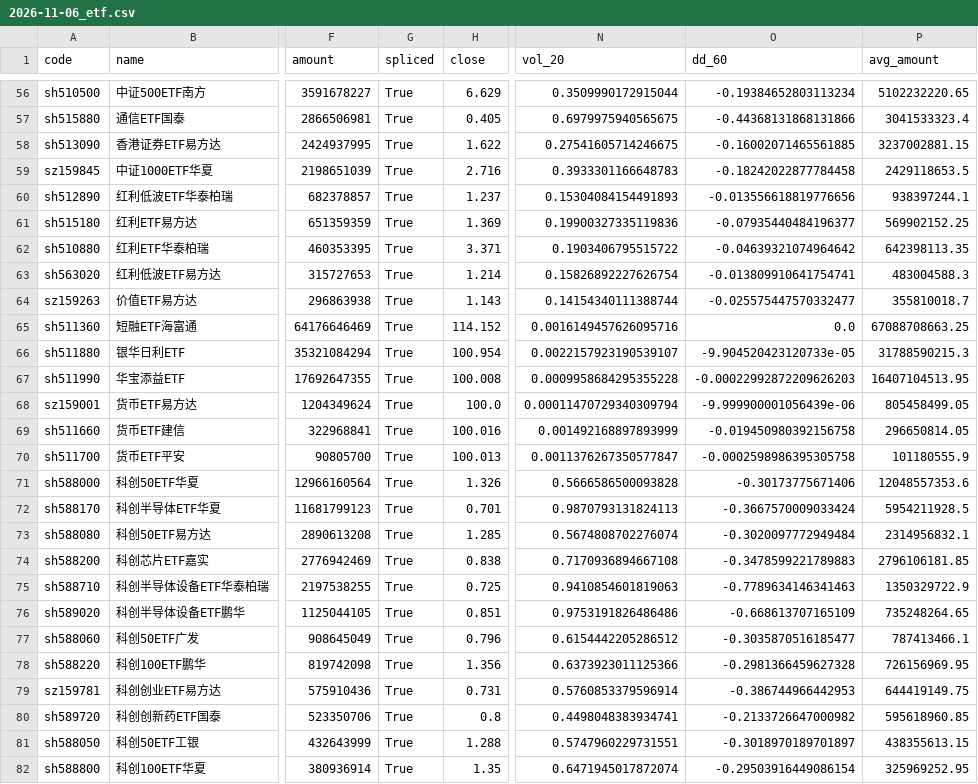
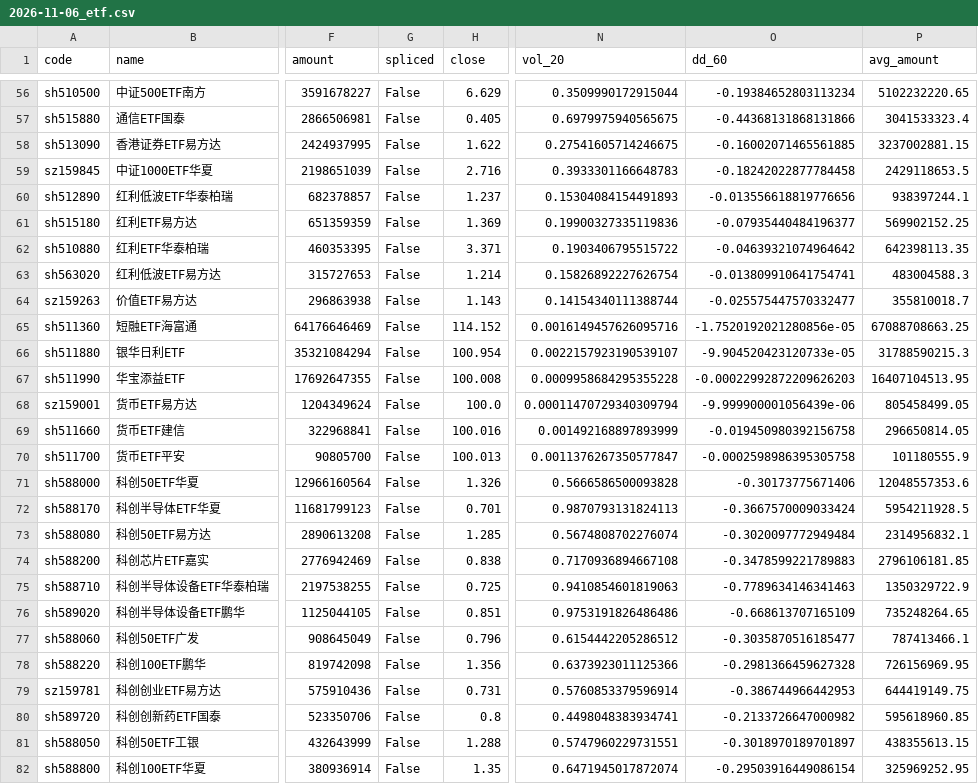
Before and after one commit to ice-tong/a-stock-investment, a CSV file: data/pool/2026-11-06_etf.csv, drawn as a sheet; only a part is shown, gaps mark what is left out; the diff covers the shown part only; the diff names each change by its address in the sheet, - before the commit and + after, or states it on an @@ line.

```diff
--- a/data/pool/2026-11-06_etf.csv
+++ b/data/pool/2026-11-06_etf.csv
-G56:G82 (spliced): True
+G56:G82 (spliced): False
-O65 (dd_60): 0.0
+O65 (dd_60): -1.7520192021280856e-05
```
Also changed, not shown: 57 edited cells elsewhere in this file, 7 other files.
